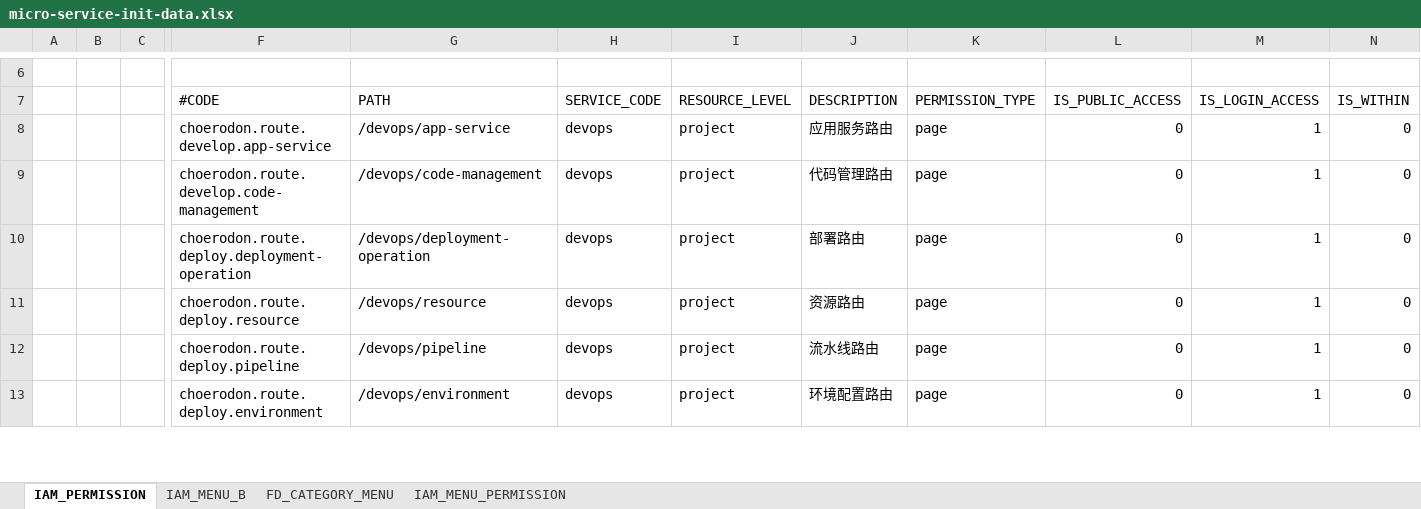
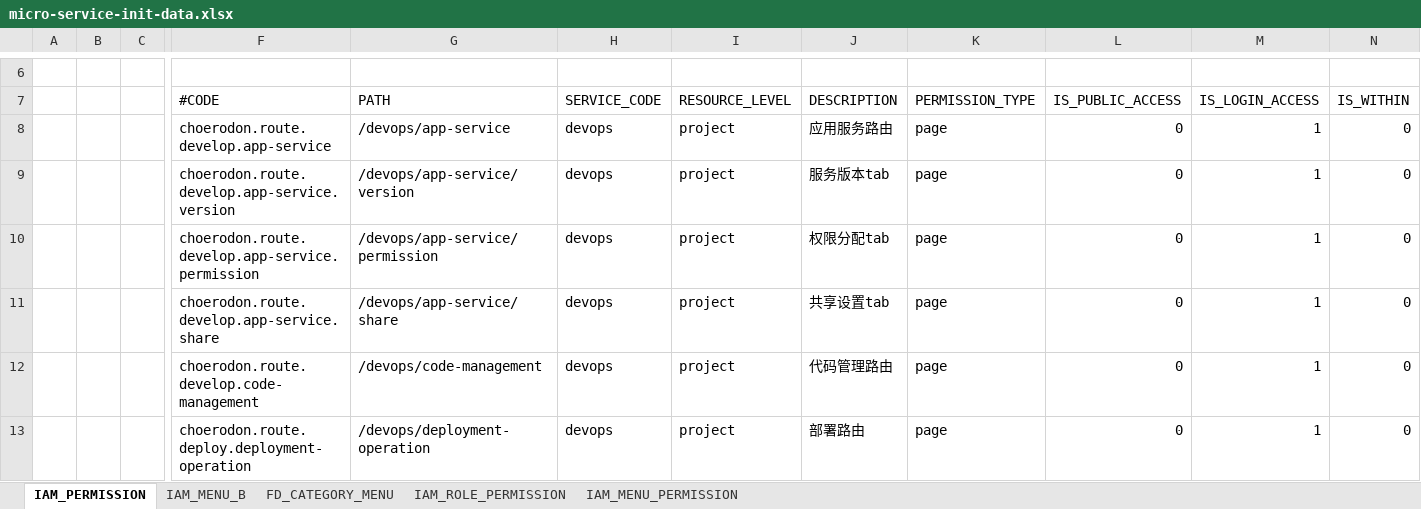
Before and after one commit to open-hand/devops-service, an Excel workbook: src/main/resources/script/meta/micro-service-init-data.xlsx, sheet IAM_PERMISSION, drawn as a sheet; only a part is shown, gaps mark what is left out; the shorter side is filled out with more unchanged rows; values as stored, in another font and other column widths than the file's, no borders; rows hold the shown columns only; the diff names each change by its address in the sheet, - before the commit and + after, or states it on an @@ line.

```diff
--- a/src/main/resources/script/meta/micro-service-init-data.xlsx (sheet IAM_PERMISSION)
+++ b/src/main/resources/script/meta/micro-service-init-data.xlsx (sheet IAM_PERMISSION)
+sheet tab: IAM_ROLE_PERMISSION
+row 9:  |  |  | choerodon.route.develop.app-service.version | /devops/app-service/version | devops | project | 服务版本tab | page | 0 | 1 | 0
+row 10:  |  |  | choerodon.route.develop.app-service.permission | /devops/app-service/permission | devops | project | 权限分配tab | page | 0 | 1 | 0
+row 11:  |  |  | choerodon.route.develop.app-service.share | /devops/app-service/share | devops | project | 共享设置tab | page | 0 | 1 | 0
```
Also changed, not shown: sheet FD_CATEGORY_MENU, sheet IAM_MENU_B, 1 other file.
